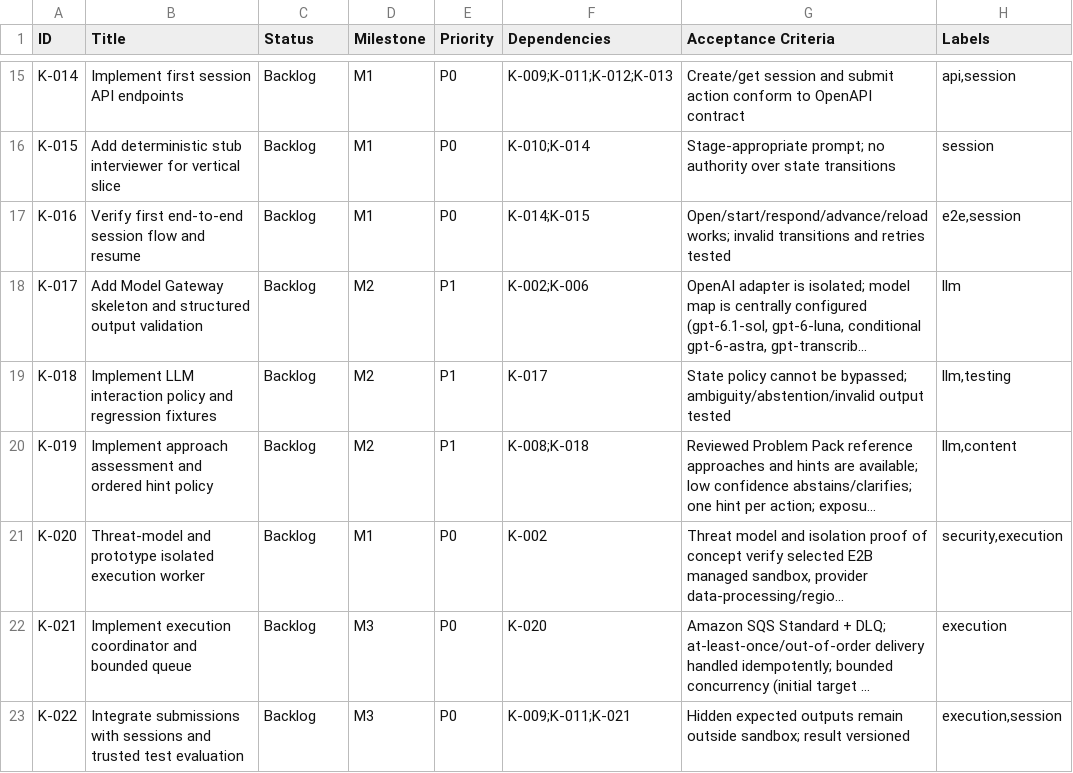
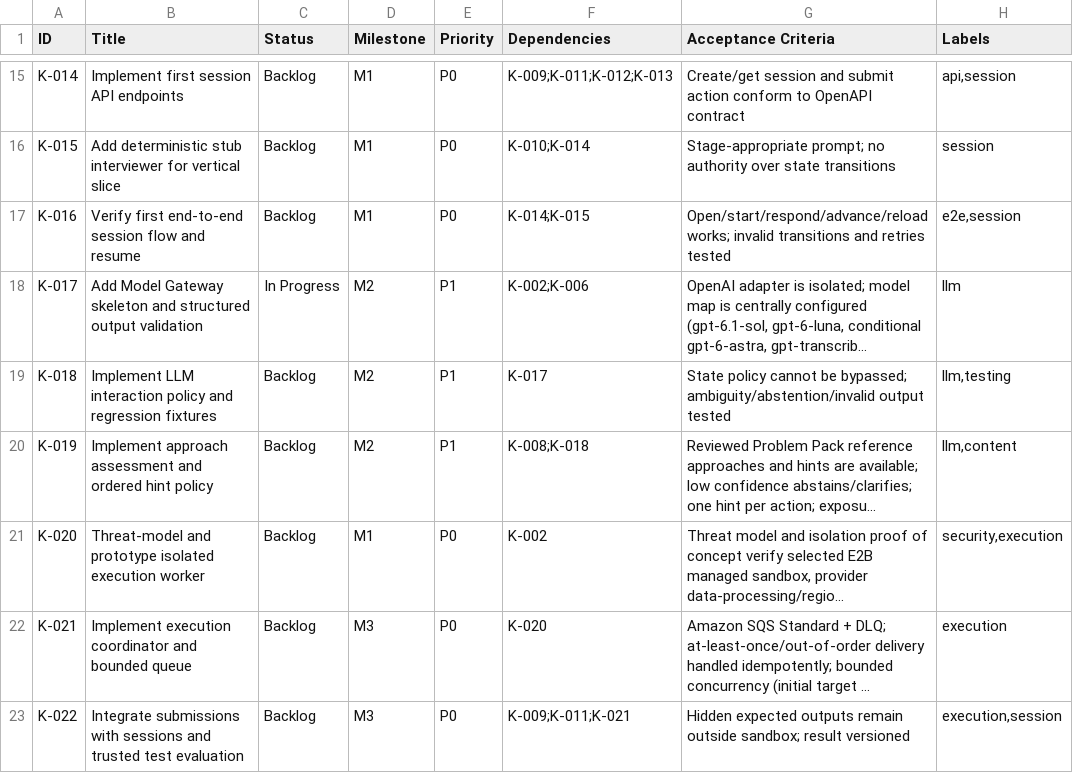
Before and after one commit to Gyan172004/my-new-system, a CSV file: project_management/kanban_tasks.csv, drawn as a sheet; only a part is shown, gaps mark what is left out; long unchanged cells end in …; the diff names each change by its address in the sheet, - before the commit and + after, or states it on an @@ line.

Commit message:
<US=shared, ID=T138, K=K-017, GROUP=00> docs(gateway): record reviewed implementation tasks

```diff
--- a/project_management/kanban_tasks.csv
+++ b/project_management/kanban_tasks.csv
-C18 (Status): Backlog
+C18 (Status): In Progress
```
Also changed, not shown: 14 other files.
